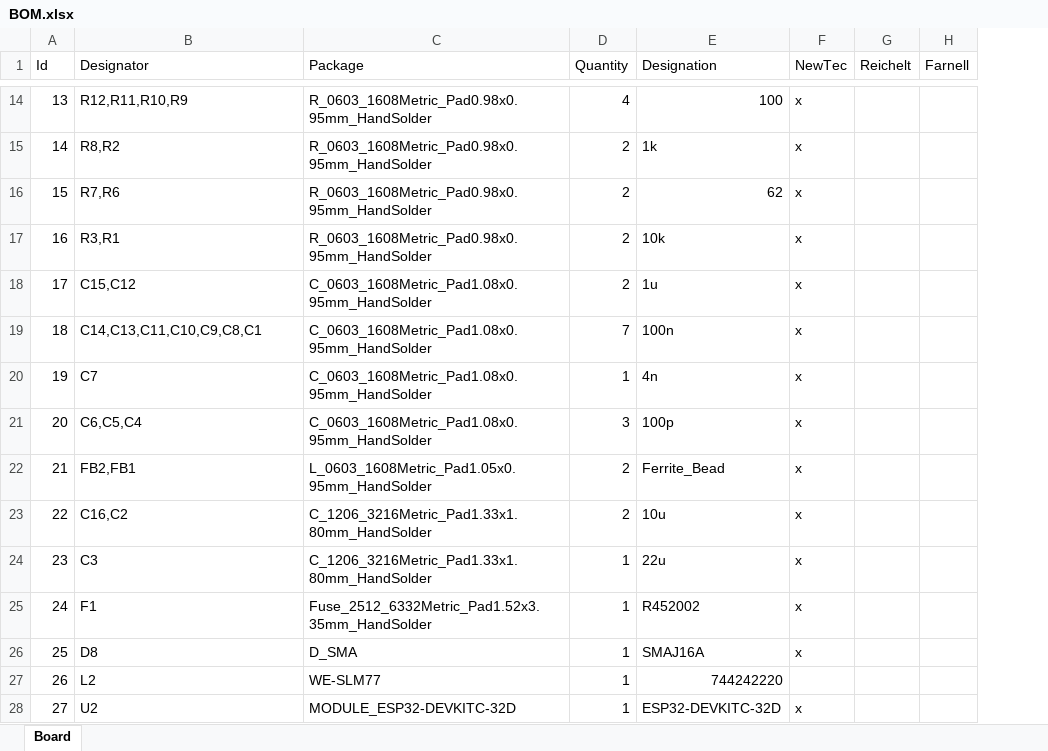
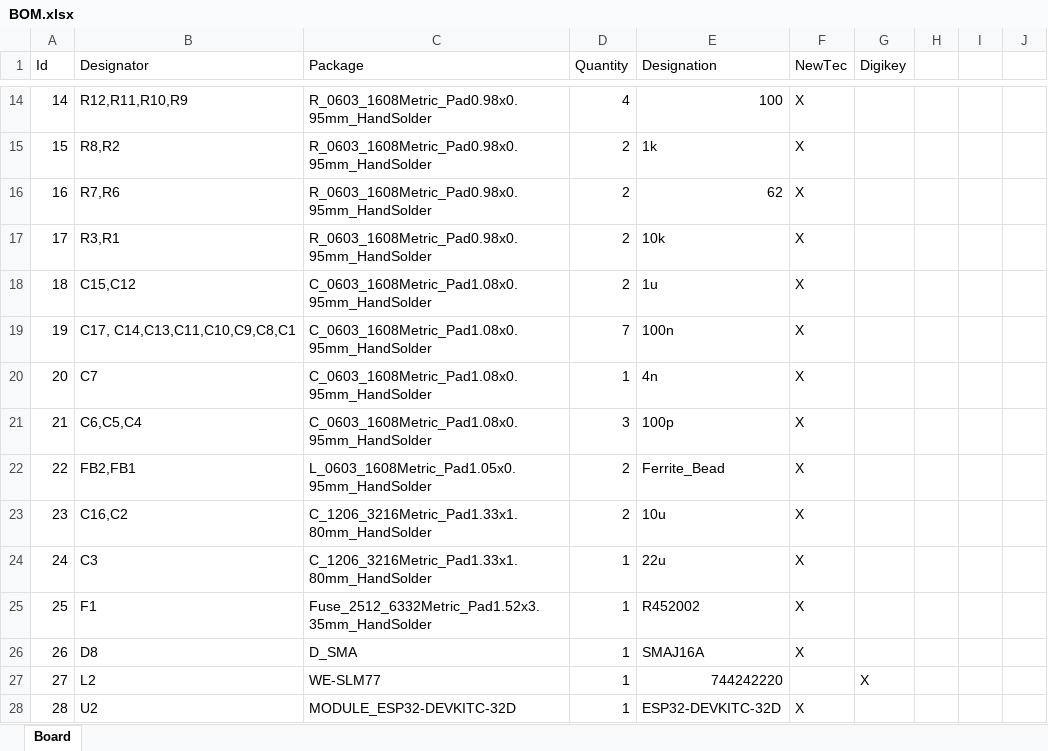
Before and after one commit to NewTec-GmbH/esp32-can-iot, an Excel workbook: Hardware/010_Implementation/BOM.xlsx, sheet Board, drawn as a sheet; only a part is shown, gaps mark what is left out; values as stored, in another font and other column widths than the file's, no cell formats; conditional formats not drawn; removed rows and columns are numbered as before the commit, all else as after; the diff covers the shown part only; the diff names each change by its address in the sheet, - before the commit and + after, or states it on an @@ line.

```diff
--- a/Hardware/010_Implementation/BOM.xlsx (sheet Board)
+++ b/Hardware/010_Implementation/BOM.xlsx (sheet Board)
-column G (Reichelt), empty
-column H (Farnell), empty
+column G (Digikey), row 27: X
+column H, empty
+column I, empty
+column J, empty
@@ column A (Id) renumbered between rows 3 and 29 @@
-F14:F26 (NewTec): x
+F14:F26 (NewTec): X
-B19 (Designator): C14,C13,C11,C10,C9,C8,C1
+B19 (Designator): C17, C14,C13,C11,C10,C9,C8,C1
-F28 (NewTec): x
+F28 (NewTec): X
```
Also changed, not shown: 1 added row, 2 removed rows, 1 moved row and 19 edited cells elsewhere in this sheet, cell formats, 16 other files.
